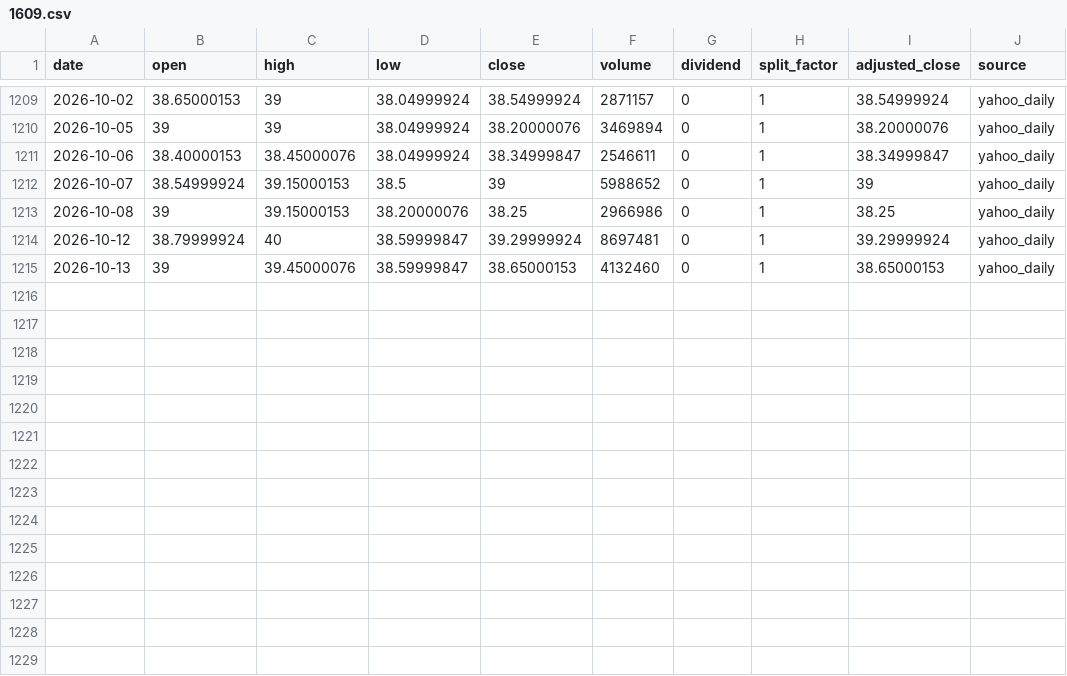
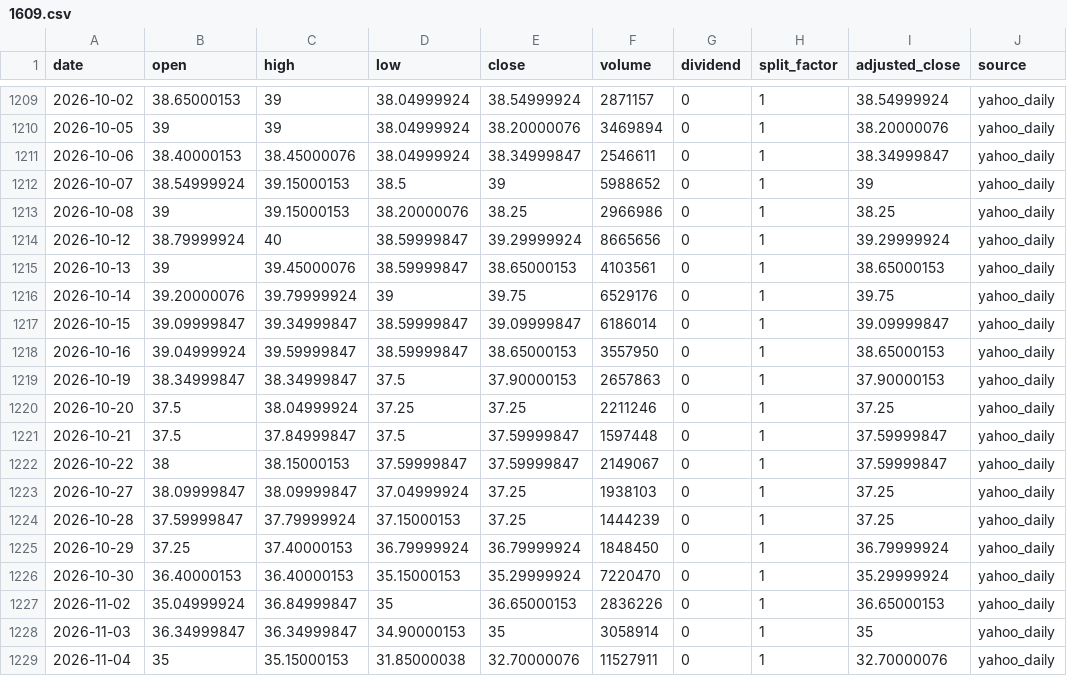
Before and after one commit to onecool-tw/OnecoolOS, a CSV file: data/market/taiwan_stock_intelligence/cta/history/1609.csv, drawn as a sheet; only a part is shown, gaps mark what is left out.

```diff
--- a/data/market/taiwan_stock_intelligence/cta/history/1609.csv
+++ b/data/market/taiwan_stock_intelligence/cta/history/1609.csv
@@ -1213,3 +1213,17 @@ date,open,high,low,close,volume,dividend,split_factor,adjusted_close,source
 2026-10-08,39,39.15000153,38.20000076,38.25,2966986,0,1,38.25,yahoo_daily
-2026-10-12,38.79999924,40,38.59999847,39.29999924,8697481,0,1,39.29999924,yahoo_daily
-2026-10-13,39,39.45000076,38.59999847,38.65000153,4132460,0,1,38.65000153,yahoo_daily
+2026-10-12,38.79999924,40,38.59999847,39.29999924,8665656,0,1,39.29999924,yahoo_daily
+2026-10-13,39,39.45000076,38.59999847,38.65000153,4103561,0,1,38.65000153,yahoo_daily
+2026-10-14,39.20000076,39.79999924,39,39.75,6529176,0,1,39.75,yahoo_daily
+2026-10-15,39.09999847,39.34999847,38.59999847,39.09999847,6186014,0,1,39.09999847,yahoo_daily
+2026-10-16,39.04999924,39.59999847,38.59999847,38.65000153,3557950,0,1,38.65000153,yahoo_daily
+2026-10-19,38.34999847,38.34999847,37.5,37.90000153,2657863,0,1,37.90000153,yahoo_daily
+2026-10-20,37.5,38.04999924,37.25,37.25,2211246,0,1,37.25,yahoo_daily
+2026-10-21,37.5,37.84999847,37.5,37.59999847,1597448,0,1,37.59999847,yahoo_daily
+2026-10-22,38,38.15000153,37.59999847,37.59999847,2149067,0,1,37.59999847,yahoo_daily
+2026-10-27,38.09999847,38.09999847,37.04999924,37.25,1938103,0,1,37.25,yahoo_daily
+2026-10-28,37.59999847,37.79999924,37.15000153,37.25,1444239,0,1,37.25,yahoo_daily
+2026-10-29,37.25,37.40000153,36.79999924,36.79999924,1848450,0,1,36.79999924,yahoo_daily
+2026-10-30,36.40000153,36.40000153,35.15000153,35.29999924,7220470,0,1,35.29999924,yahoo_daily
+2026-11-02,35.04999924,36.84999847,35,36.65000153,2836226,0,1,36.65000153,yahoo_daily
+2026-11-03,36.34999847,36.34999847,34.90000153,35,3058914,0,1,35,yahoo_daily
+2026-11-04,35,35.15000153,31.85000038,32.70000076,11527911,0,1,32.70000076,yahoo_daily
```
Also changed, not shown: data/market/taiwan_stock_intelligence/cta/history/1102.csv, data/market/taiwan_stock_intelligence/cta/history/1476.csv, 21 other files.
